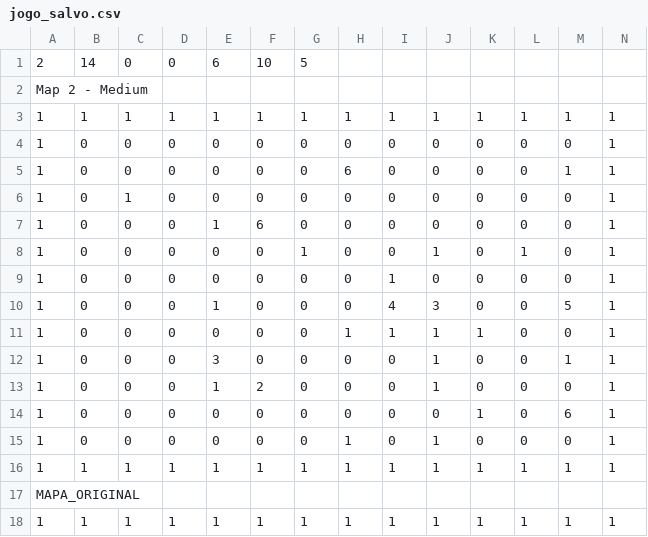
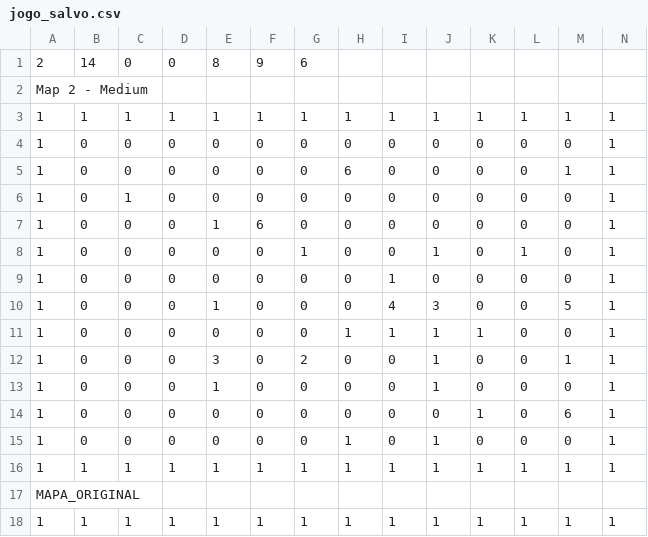
Before and after one commit to IsaacEstolano/Trabalho-Algoritmos-II-Labirinto-Giratorio, a CSV file: jogo_salvo.csv, drawn as a sheet; only a part is shown.

```diff
--- a/jogo_salvo.csv
+++ b/jogo_salvo.csv
@@ -1,2 +1,2 @@
-2,14,0,0,6,10,5
+2,14,0,0,8,9,6
 Map 2 - Medium
@@ -11,4 +11,4 @@ Map 2 - Medium
 1,0,0,0,0,0,0,1,1,1,1,0,0,1
-1,0,0,0,3,0,0,0,0,1,0,0,1,1
-1,0,0,0,1,2,0,0,0,1,0,0,0,1
+1,0,0,0,3,0,2,0,0,1,0,0,1,1
+1,0,0,0,1,0,0,0,0,1,0,0,0,1
 1,0,0,0,0,0,0,0,0,0,1,0,6,1
```
Also changed, not shown: 2 other files.
